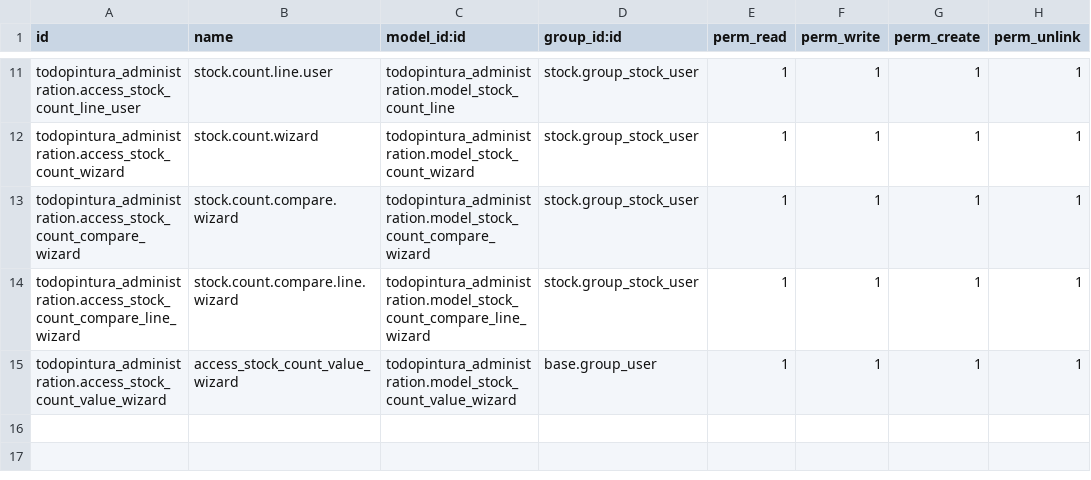
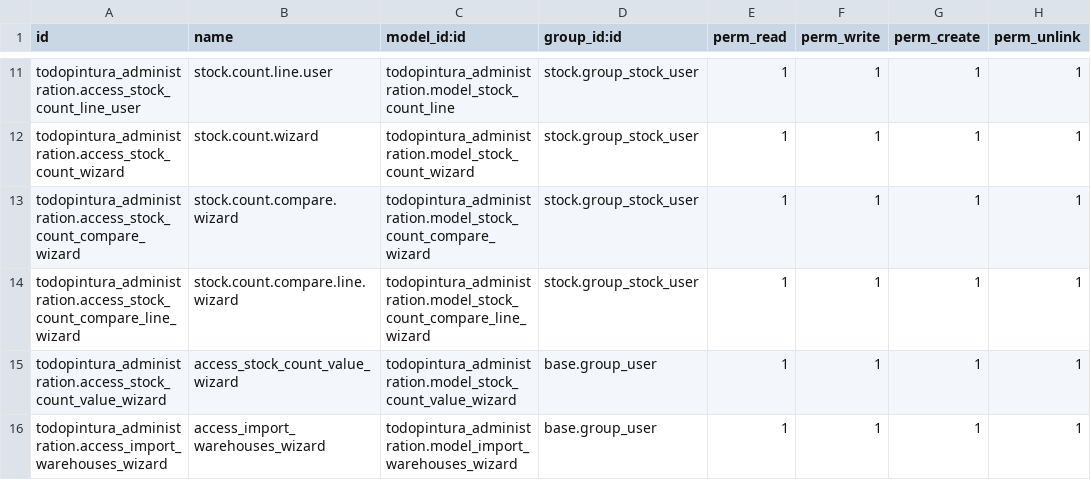
Before and after one commit to xtendoo-corporation/custom-todopinturas, a CSV file: todopintura_administration/security/ir.model.access.csv, drawn as a sheet; only a part is shown, gaps mark what is left out; the diff names each change by its address in the sheet, - before the commit and + after, or states it on an @@ line.

Commit message:
import warehouses

```diff
--- a/todopintura_administration/security/ir.model.access.csv
+++ b/todopintura_administration/security/ir.model.access.csv
+row 16: todopintura_administration.access_import_warehouses_wizard | access_import_warehouses_wizard | todopintura_administration.model_import_warehouses_wizard | base.group_user | 1 | 1 | 1 | 1
```
Also changed, not shown: 14 other files.
